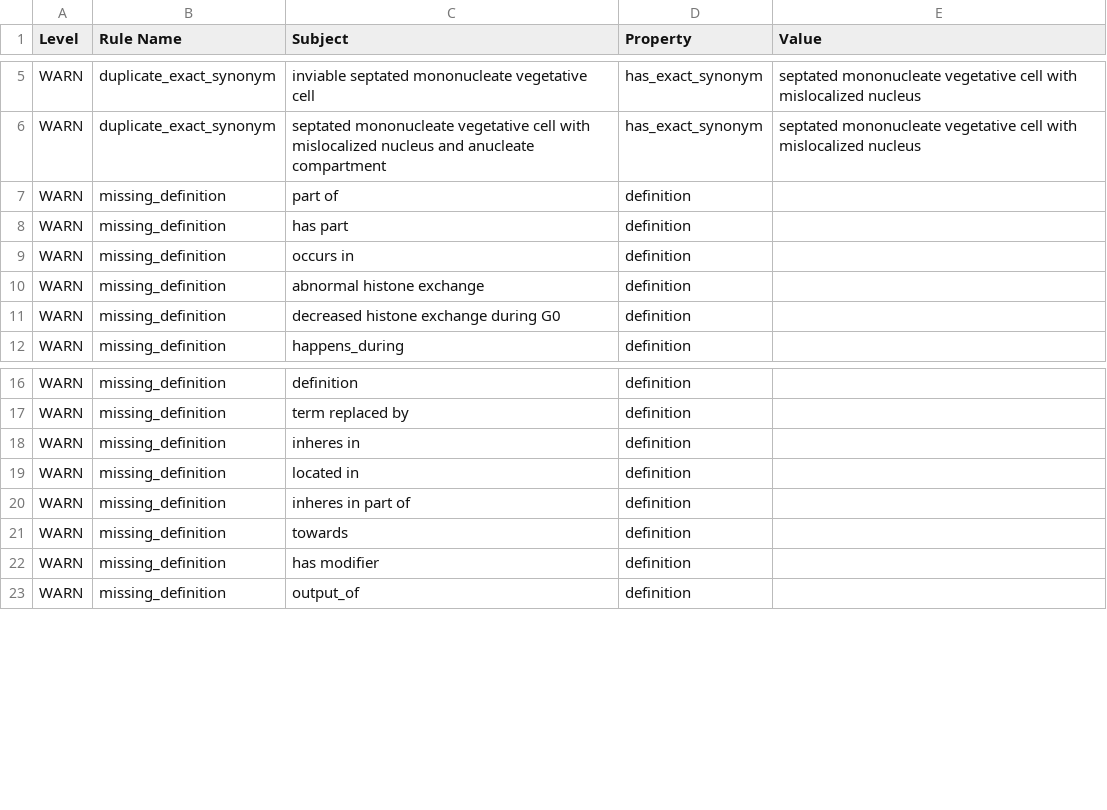
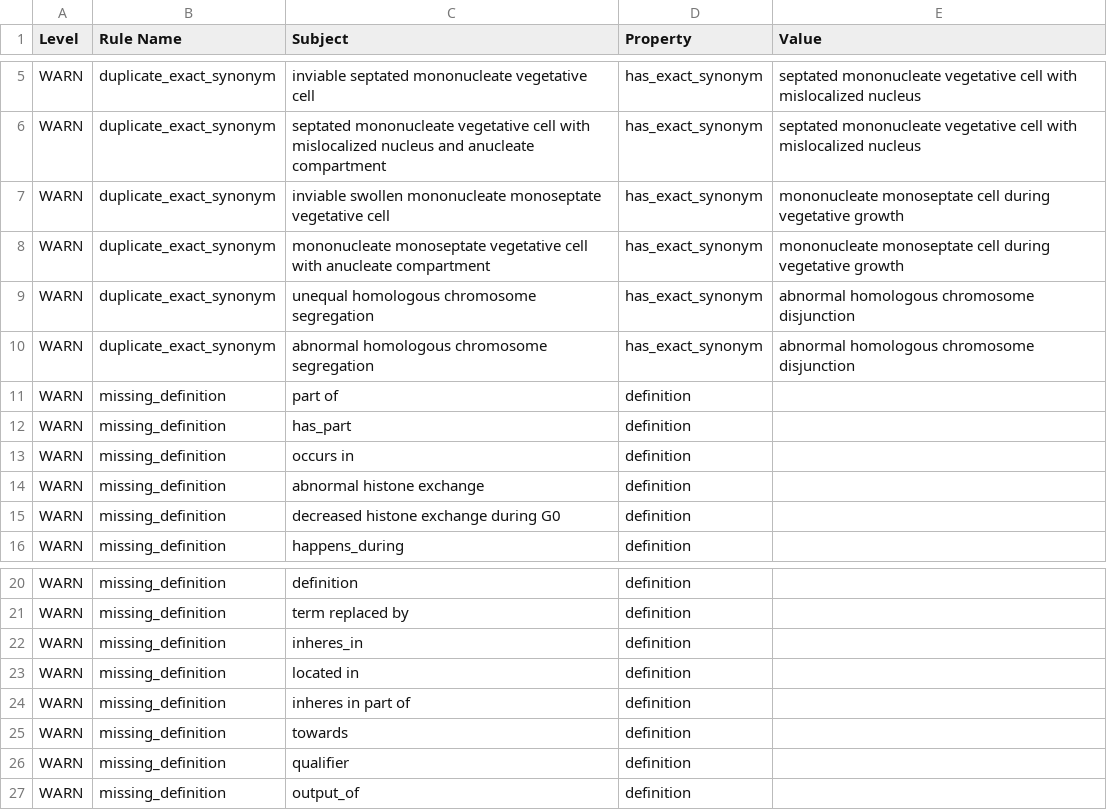
Before and after one commit to pombase/fypo, a TSV file: reports/fypo-edit.obo-obo-report.tsv, drawn as a sheet; only a part is shown, gaps mark what is left out.

```diff
--- a/reports/fypo-edit.obo-obo-report.tsv
+++ b/reports/fypo-edit.obo-obo-report.tsv
@@ -6,4 +6,8 @@ WARN	duplicate_exact_synonym	inviable septated mononucleate vegetative cell	has_
 WARN	duplicate_exact_synonym	septated mononucleate vegetative cell with mislocalized nucleus and anucleate compartment	has_exact_synonym	septated mononucleate vegetative cell with mislocalized nucleus
+WARN	duplicate_exact_synonym	inviable swollen mononucleate monoseptate vegetative cell	has_exact_synonym	mononucleate monoseptate cell during vegetative growth
+WARN	duplicate_exact_synonym	mononucleate monoseptate vegetative cell with anucleate compartment	has_exact_synonym	mononucleate monoseptate cell during vegetative growth
+WARN	duplicate_exact_synonym	unequal homologous chromosome segregation	has_exact_synonym	abnormal homologous chromosome disjunction
+WARN	duplicate_exact_synonym	abnormal homologous chromosome segregation	has_exact_synonym	abnormal homologous chromosome disjunction
 WARN	missing_definition	part of	definition	
-WARN	missing_definition	has part	definition	
+WARN	missing_definition	has_part	definition	
 WARN	missing_definition	occurs in	definition	
@@ -17,3 +21,3 @@ WARN	missing_definition	definition	definition
 WARN	missing_definition	term replaced by	definition	
-WARN	missing_definition	inheres in	definition	
+WARN	missing_definition	inheres_in	definition	
 WARN	missing_definition	located in	definition	
@@ -21,3 +25,3 @@ WARN	missing_definition	inheres in part of	definition
 WARN	missing_definition	towards	definition	
-WARN	missing_definition	has modifier	definition	
+WARN	missing_definition	qualifier	definition	
 WARN	missing_definition	output_of	definition	
```
Also changed, not shown: reports/fypo.owl-obo-report.tsv, src/ontology/reports/fypo-edit.obo-obo-report.tsv, 55 other files.
